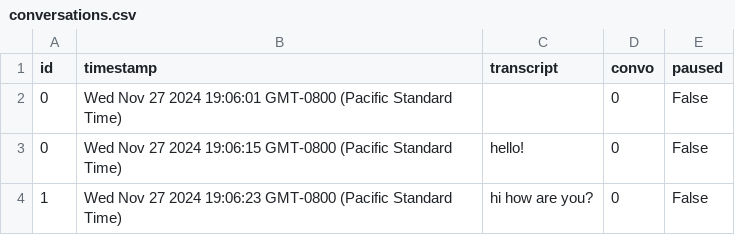
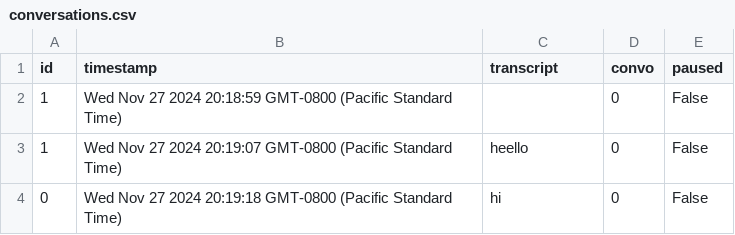
Before and after one commit to kennyzhang620/convo-sepper, a CSV file: conversations.csv, drawn as a sheet.

```diff
--- a/conversations.csv
+++ b/conversations.csv
@@ -1,4 +1,4 @@
 id,timestamp,transcript,convo,paused
-0,Wed Nov 27 2024 19:06:01 GMT-0800 (Pacific Standard Time),,0,False
-0,Wed Nov 27 2024 19:06:15 GMT-0800 (Pacific Standard Time),hello!,0,False
-1,Wed Nov 27 2024 19:06:23 GMT-0800 (Pacific Standard Time),hi how are you?,0,False
+1,Wed Nov 27 2024 20:18:59 GMT-0800 (Pacific Standard Time),,0,False
+1,Wed Nov 27 2024 20:19:07 GMT-0800 (Pacific Standard Time),heello,0,False
+0,Wed Nov 27 2024 20:19:18 GMT-0800 (Pacific Standard Time),hi,0,False
```
Also changed, not shown: advice.csv, 2 other files.
